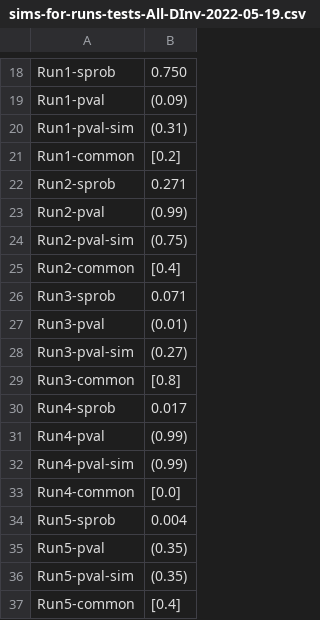
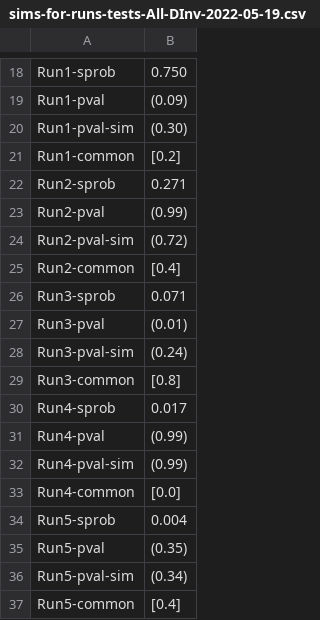
Before and after one commit to hmamaysky/Energy, a CSV file: Analysis/results/sims-for-runs-tests-All-DInv-2022-05-19.csv, drawn as a sheet; only a part is shown, gaps mark what is left out.

```diff
--- a/Analysis/results/sims-for-runs-tests-All-DInv-2022-05-19.csv
+++ b/Analysis/results/sims-for-runs-tests-All-DInv-2022-05-19.csv
@@ -19,3 +19,3 @@ Run1-sprob,0.750
 Run1-pval,(0.09)
-Run1-pval-sim,(0.31)
+Run1-pval-sim,(0.30)
 Run1-common,[0.2]
@@ -23,3 +23,3 @@ Run2-sprob,0.271
 Run2-pval,(0.99)
-Run2-pval-sim,(0.75)
+Run2-pval-sim,(0.72)
 Run2-common,[0.4]
@@ -27,3 +27,3 @@ Run3-sprob,0.071
 Run3-pval,(0.01)
-Run3-pval-sim,(0.27)
+Run3-pval-sim,(0.24)
 Run3-common,[0.8]
@@ -35,3 +35,3 @@ Run5-sprob,0.004
 Run5-pval,(0.35)
-Run5-pval-sim,(0.35)
+Run5-pval-sim,(0.34)
 Run5-common,[0.4]
```
Also changed, not shown: Analysis/results/sims-for-runs-tests-All-DOilVol-2022-05-19.csv, Analysis/results/sims-for-runs-tests-All-DProd-2022-05-19.csv, 18 other files.
